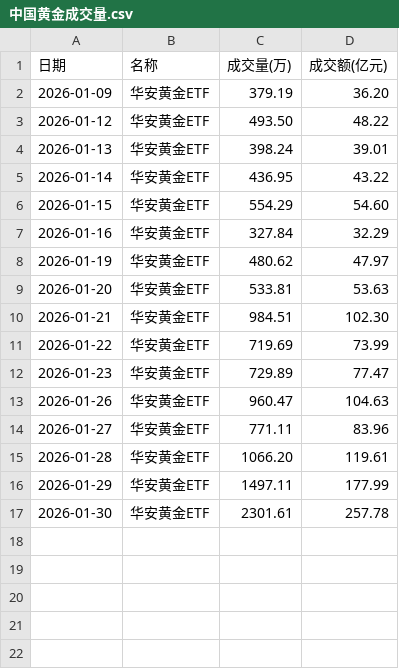
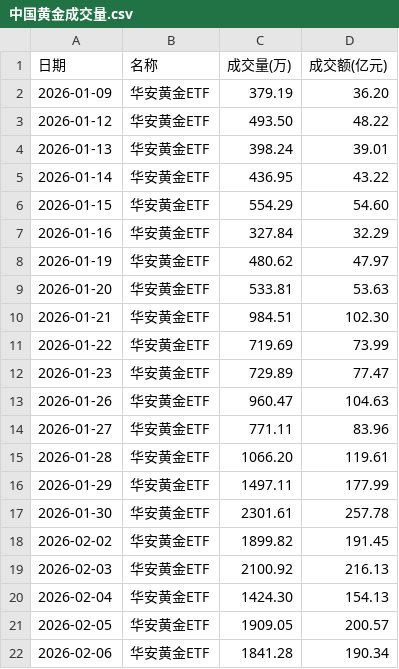
Before and after one commit to Jackdream/Finance-Topic, a CSV file: data/黄金ETF/中国黄金成交量.csv, drawn as a sheet.

```diff
--- a/data/黄金ETF/中国黄金成交量.csv
+++ b/data/黄金ETF/中国黄金成交量.csv
@@ -17 +17,6 @@
 2026-01-30,华安黄金ETF,2301.61,257.78
+2026-02-02,华安黄金ETF,1899.82,191.45
+2026-02-03,华安黄金ETF,2100.92,216.13
+2026-02-04,华安黄金ETF,1424.30,154.13
+2026-02-05,华安黄金ETF,1909.05,200.57
+2026-02-06,华安黄金ETF,1841.28,190.34
```
Also changed, not shown: data/波动率/黄金波动率.csv, data/黄金ETF/SPDR黄金ETF库存.csv, 42 other files.
